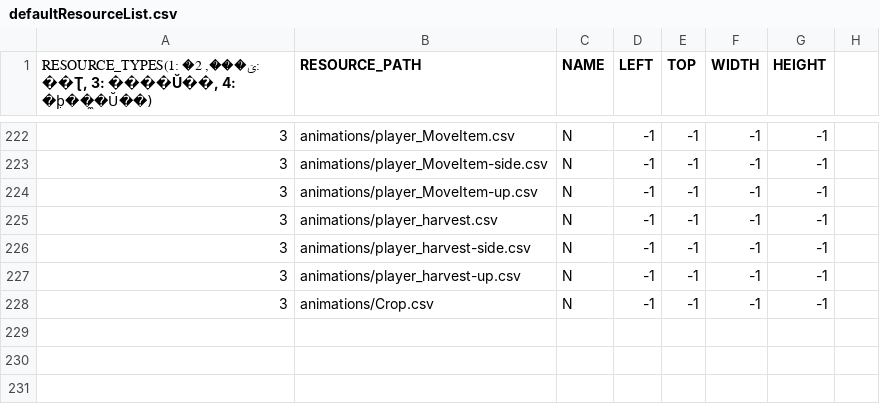
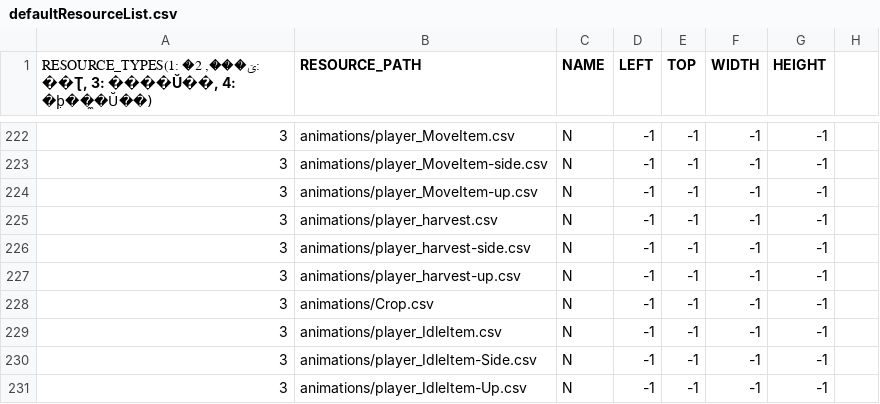
Before and after one commit to chicolangbo/SFML_StardewValley_Clone, a CSV file: stardewvalley-bin/scripts/defaultResourceList.csv, drawn as a sheet; only a part is shown, gaps mark what is left out.

```diff
--- a/stardewvalley-bin/scripts/defaultResourceList.csv
+++ b/stardewvalley-bin/scripts/defaultResourceList.csv
@@ -228 +228,4 @@
 3,animations/Crop.csv,N,-1,-1,-1,-1,
+3,animations/player_IdleItem.csv,N,-1,-1,-1,-1,
+3,animations/player_IdleItem-Side.csv,N,-1,-1,-1,-1,
+3,animations/player_IdleItem-Up.csv,N,-1,-1,-1,-1,
```
Also changed, not shown: 7 other files.
